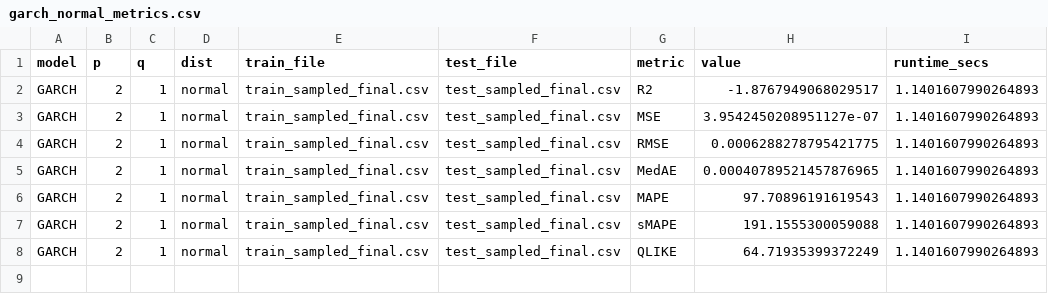
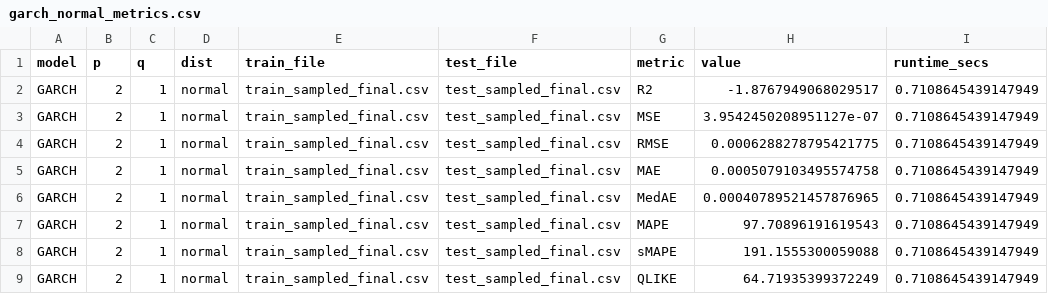
Before and after one commit to shihchris/Data3888_Optiver_9, a CSV file: FINAL_MODELS/garch_normal_metrics.csv, drawn as a sheet.

```diff
--- a/FINAL_MODELS/garch_normal_metrics.csv
+++ b/FINAL_MODELS/garch_normal_metrics.csv
@@ -1,8 +1,9 @@
 model,p,q,dist,train_file,test_file,metric,value,runtime_secs
-GARCH,2,1,normal,train_sampled_final.csv,test_sampled_final.csv,R2,-1.8767949068029517,1.1401607990264893
-GARCH,2,1,normal,train_sampled_final.csv,test_sampled_final.csv,MSE,3.9542450208951127e-07,1.1401607990264893
-GARCH,2,1,normal,train_sampled_final.csv,test_sampled_final.csv,RMSE,0.0006288278795421775,1.1401607990264893
-GARCH,2,1,normal,train_sampled_final.csv,test_sampled_final.csv,MedAE,0.00040789521457876965,1.1401607990264893
-GARCH,2,1,normal,train_sampled_final.csv,test_sampled_final.csv,MAPE,97.70896191619543,1.1401607990264893
-GARCH,2,1,normal,train_sampled_final.csv,test_sampled_final.csv,sMAPE,191.1555300059088,1.1401607990264893
-GARCH,2,1,normal,train_sampled_final.csv,test_sampled_final.csv,QLIKE,64.71935399372249,1.1401607990264893
+GARCH,2,1,normal,train_sampled_final.csv,test_sampled_final.csv,R2,-1.8767949068029517,0.7108645439147949
+GARCH,2,1,normal,train_sampled_final.csv,test_sampled_final.csv,MSE,3.9542450208951127e-07,0.7108645439147949
+GARCH,2,1,normal,train_sampled_final.csv,test_sampled_final.csv,RMSE,0.0006288278795421775,0.7108645439147949
+GARCH,2,1,normal,train_sampled_final.csv,test_sampled_final.csv,MAE,0.0005079103495574758,0.7108645439147949
+GARCH,2,1,normal,train_sampled_final.csv,test_sampled_final.csv,MedAE,0.00040789521457876965,0.7108645439147949
+GARCH,2,1,normal,train_sampled_final.csv,test_sampled_final.csv,MAPE,97.70896191619543,0.7108645439147949
+GARCH,2,1,normal,train_sampled_final.csv,test_sampled_final.csv,sMAPE,191.1555300059088,0.7108645439147949
+GARCH,2,1,normal,train_sampled_final.csv,test_sampled_final.csv,QLIKE,64.71935399372249,0.7108645439147949
```
Also changed, not shown: FINAL_MODELS/garch_best_skewt_metrics.csv, FINAL_MODELS/garch_skewt_metrics.csv, 3 other files.
